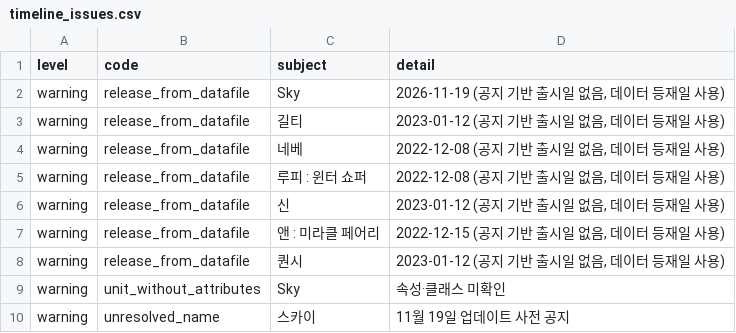
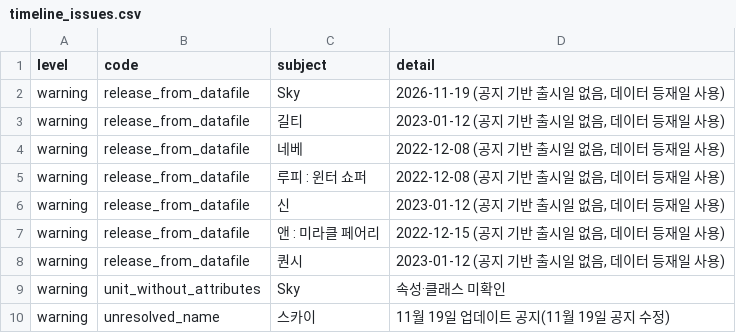
Before and after one commit to Jgaram/nikke-analysis, a CSV file: data/processed/timeline_issues.csv, drawn as a sheet; the diff names each change by its address in the sheet, - before the commit and + after, or states it on an @@ line.

```diff
--- a/data/processed/timeline_issues.csv
+++ b/data/processed/timeline_issues.csv
-D10 (detail): 11월 19일 업데이트 사전 공지
+D10 (detail): 11월 19일 업데이트 공지(11월 19일 공지 수정)
```
Also changed, not shown: data/processed/metrics_overall_tiers.csv, data/processed/metrics_synergy.csv, 19 other files.
